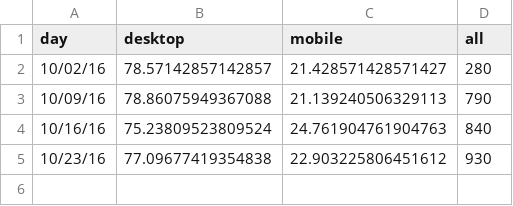
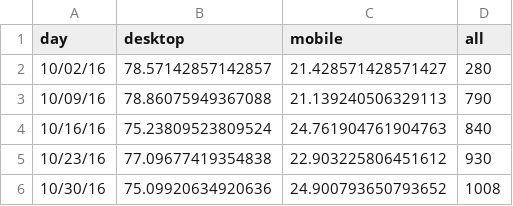
Before and after one commit to charwo/vets.gov-status, a CSV file: _data/facility_mobile.csv, drawn as a sheet.

Commit message:
Weekly GA data update (#110)

```diff
--- a/_data/facility_mobile.csv
+++ b/_data/facility_mobile.csv
@@ -5 +5,2 @@ day,desktop,mobile,all
 10/23/16,77.09677419354838,22.903225806451612,930
+10/30/16,75.09920634920636,24.900793650793652,1008
```
Also changed, not shown: _data/gibct_mobile.csv, _data/hca_mobile.csv, 17 other files.
